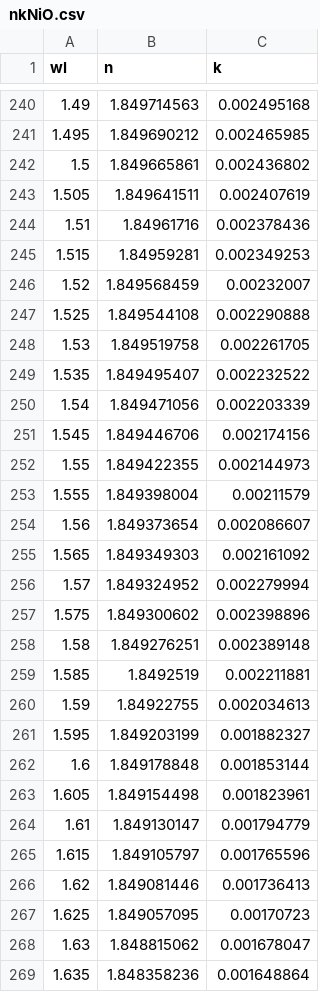
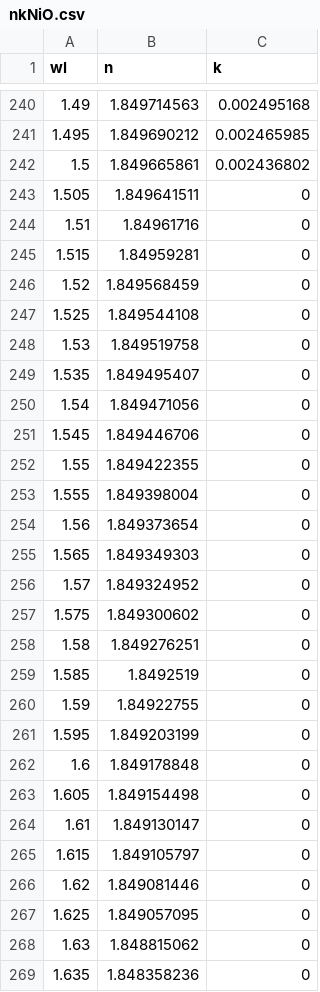
Before and after one commit to vmwheeler/pv-window-bem, a CSV file: Data/Interpostrapolated/nkNiO.csv, drawn as a sheet; only a part is shown, gaps mark what is left out; the diff covers the shown part only.

```diff
--- a/Data/Interpostrapolated/nkNiO.csv
+++ b/Data/Interpostrapolated/nkNiO.csv
@@ -242,28 +242,28 @@ wl,n,k
 1.5,1.849665861,0.002436802
-1.505,1.849641511,0.002407619
-1.51,1.84961716,0.002378436
-1.515,1.84959281,0.002349253
-1.52,1.849568459,0.00232007
-1.525,1.849544108,0.002290888
-1.53,1.849519758,0.002261705
-1.535,1.849495407,0.002232522
-1.54,1.849471056,0.002203339
-1.545,1.849446706,0.002174156
-1.55,1.849422355,0.002144973
-1.555,1.849398004,0.00211579
-1.56,1.849373654,0.002086607
-1.565,1.849349303,0.002161092
-1.57,1.849324952,0.002279994
-1.575,1.849300602,0.002398896
-1.58,1.849276251,0.002389148
-1.585,1.8492519,0.002211881
-1.59,1.84922755,0.002034613
-1.595,1.849203199,0.001882327
-1.6,1.849178848,0.001853144
-1.605,1.849154498,0.001823961
-1.61,1.849130147,0.001794779
-1.615,1.849105797,0.001765596
-1.62,1.849081446,0.001736413
-1.625,1.849057095,0.00170723
-1.63,1.848815062,0.001678047
-1.635,1.848358236,0.001648864
+1.505,1.849641511,0
+1.51,1.84961716,0
+1.515,1.84959281,0
+1.52,1.849568459,0
+1.525,1.849544108,0
+1.53,1.849519758,0
+1.535,1.849495407,0
+1.54,1.849471056,0
+1.545,1.849446706,0
+1.55,1.849422355,0
+1.555,1.849398004,0
+1.56,1.849373654,0
+1.565,1.849349303,0
+1.57,1.849324952,0
+1.575,1.849300602,0
+1.58,1.849276251,0
+1.585,1.8492519,0
+1.59,1.84922755,0
+1.595,1.849203199,0
+1.6,1.849178848,0
+1.605,1.849154498,0
+1.61,1.849130147,0
+1.615,1.849105797,0
+1.62,1.849081446,0
+1.625,1.849057095,0
+1.63,1.848815062,0
+1.635,1.848358236,0
```
Also changed, not shown: 14 edited cells elsewhere in this file, Data/Interpostrapolated/nkBleach.csv, Data/Interpostrapolated/nkSnO2.csv, 8 other files.
